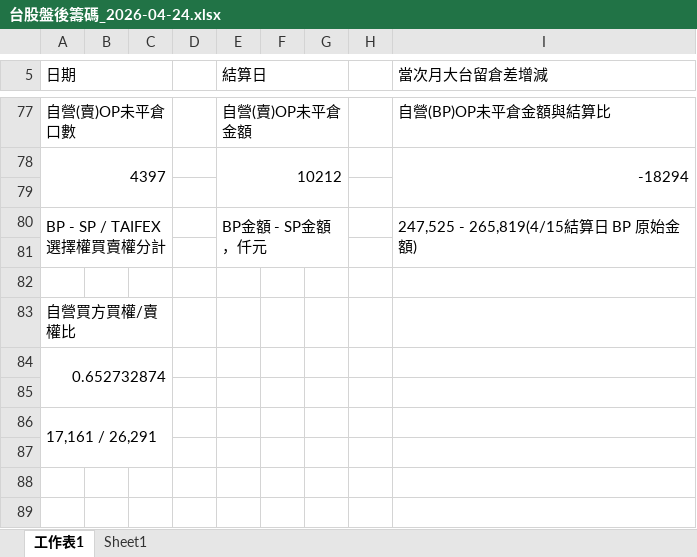
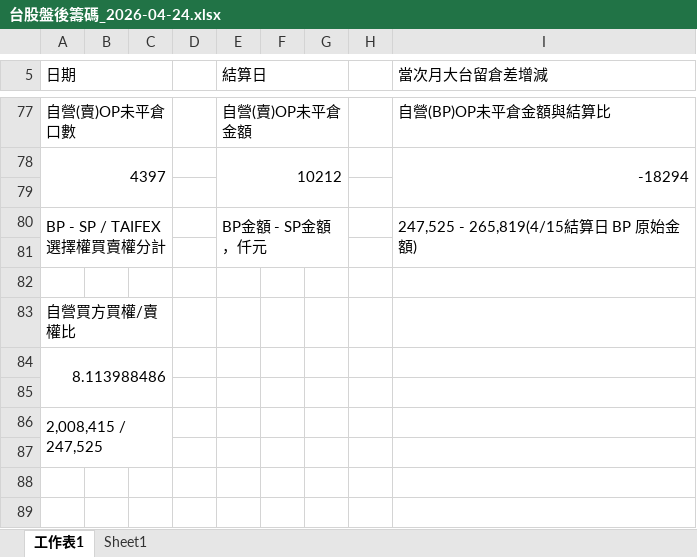
Before and after one commit to wu851127-rgb/chip-report-site, an Excel workbook: outputs/chip-report/台股盤後籌碼_2026-04-24.xlsx, sheet 工作表1, drawn as a sheet; only a part is shown, gaps mark what is left out; values as stored, in another font and other column widths than the file's, no cell formats; the diff names each change by its address in the sheet, - before the commit and + after, or states it on an @@ line.

```diff
--- a/outputs/chip-report/台股盤後籌碼_2026-04-24.xlsx (sheet 工作表1)
+++ b/outputs/chip-report/台股盤後籌碼_2026-04-24.xlsx (sheet 工作表1)
-A84 (日期): 0.652732874
+A84 (日期): 8.113988486
-A86 (日期): 17,161 / 26,291
+A86 (日期): 2,008,415 / 247,525
```
Also changed, not shown: sheet Sheet1, cell formats, outputs/chip-report/台股盤後籌碼_2026-04-22.xlsx, outputs/chip-report/台股盤後籌碼_2026-04-23.xlsx, 30 other files.
